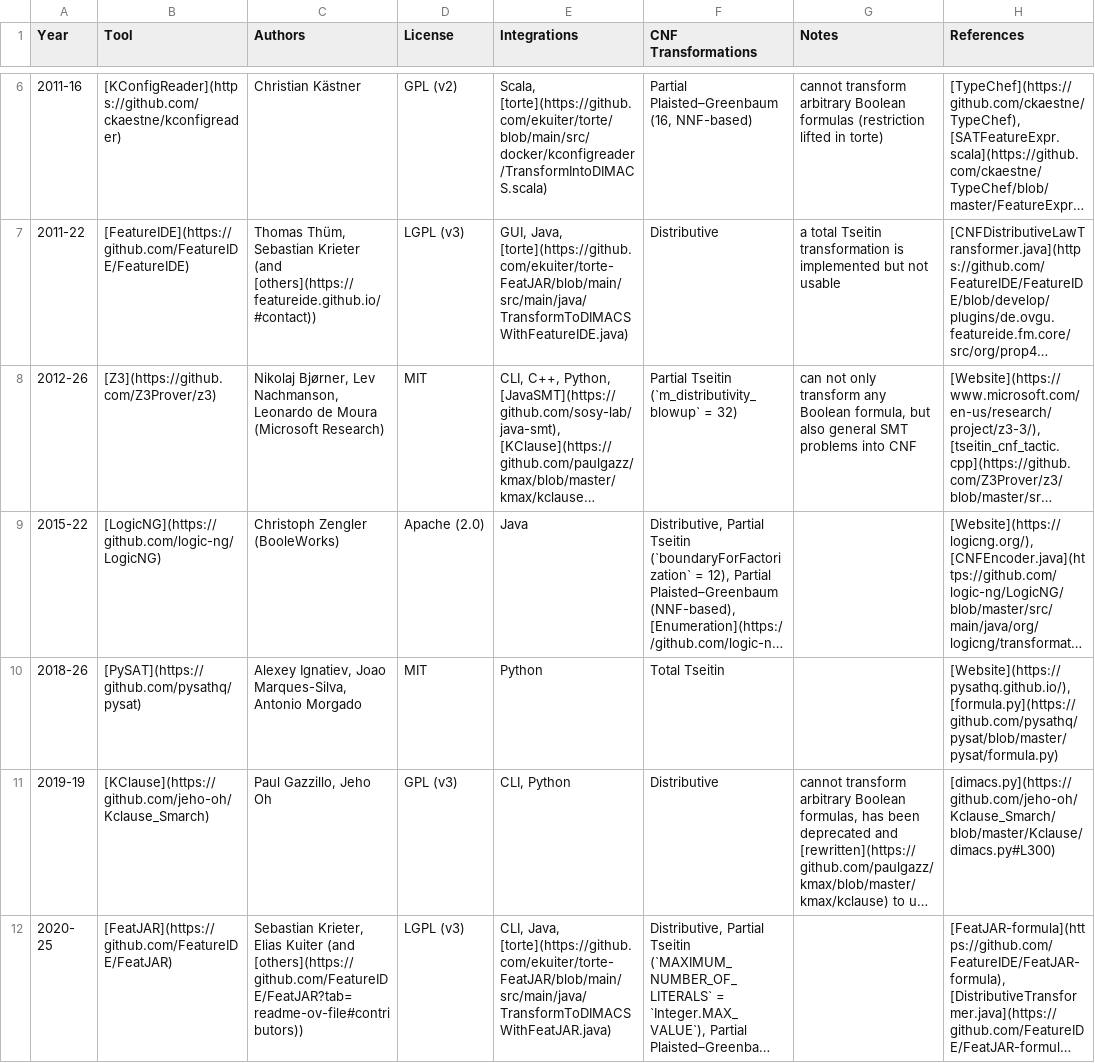
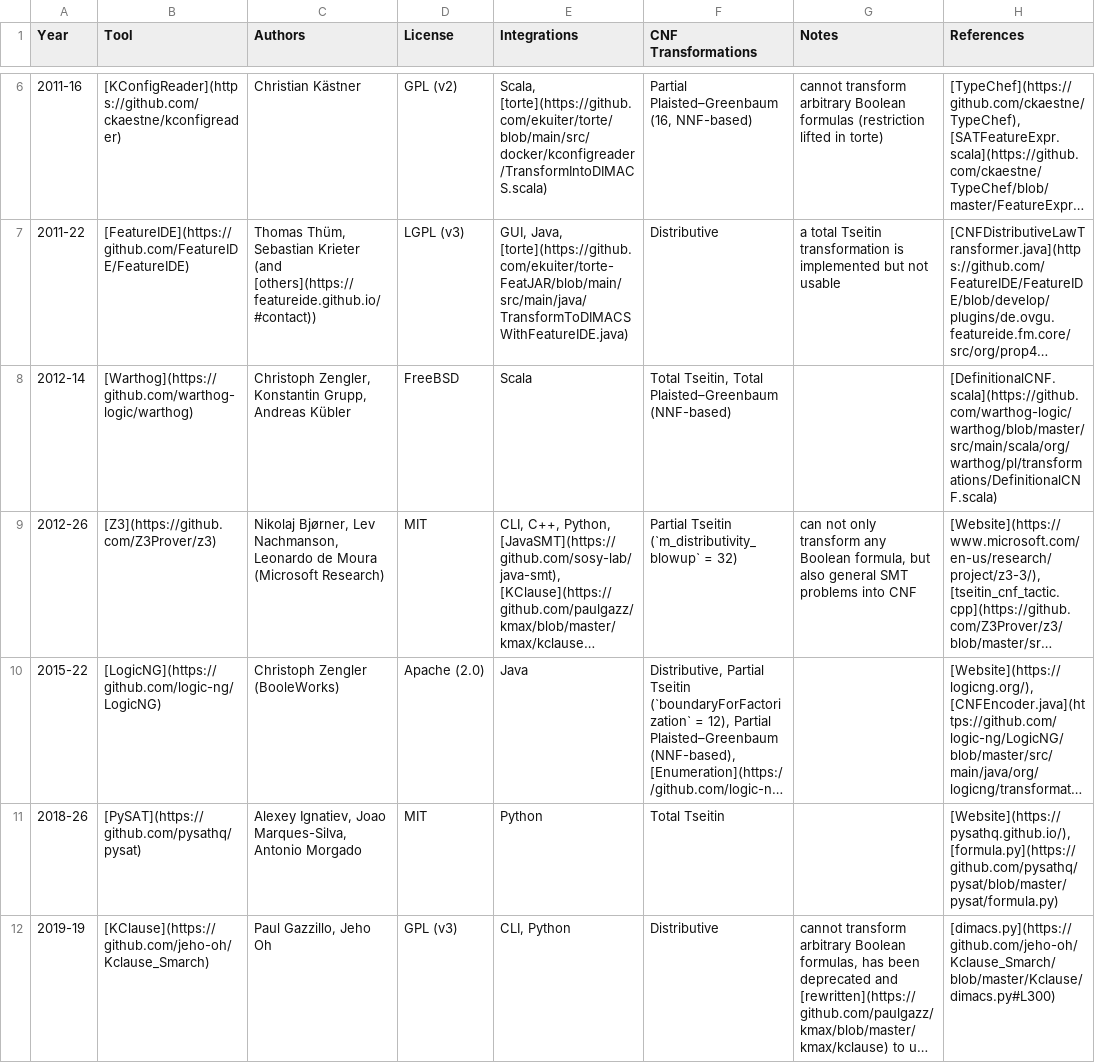
Before and after one commit to ekuiter/torte-research, a CSV file: data/transformations.csv, drawn as a sheet; only a part is shown, gaps mark what is left out; the shorter side is filled out with more unchanged rows; long unchanged cells end in …; the diff names each change by its address in the sheet, - before the commit and + after, or states it on an @@ line.

Commit message:
update

```diff
--- a/data/transformations.csv
+++ b/data/transformations.csv
+row 8: 2012-14 | [Warthog](https://github.com/warthog-logic/warthog) | Christoph Zengler, Konstantin Grupp, Andreas Kübler | FreeBSD | Scala | Total Tseitin, Total Plaisted–Greenbaum (NNF-based) |  | [DefinitionalCNF.scala](https://github.com/warthog-logic/warthog/blob/master/src/main/scala/org/warthog/pl/transformations/DefinitionalCNF.scala)
```
